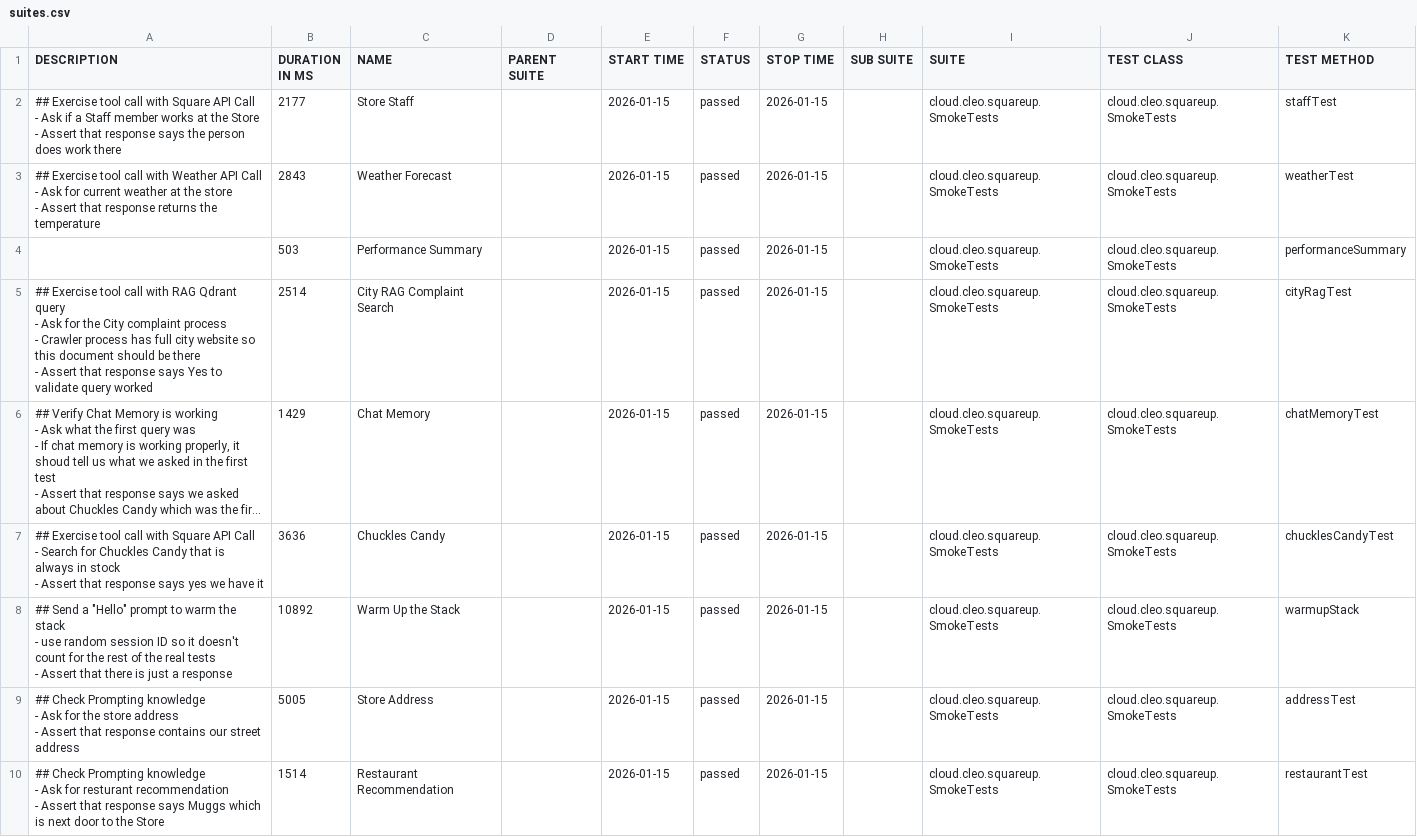
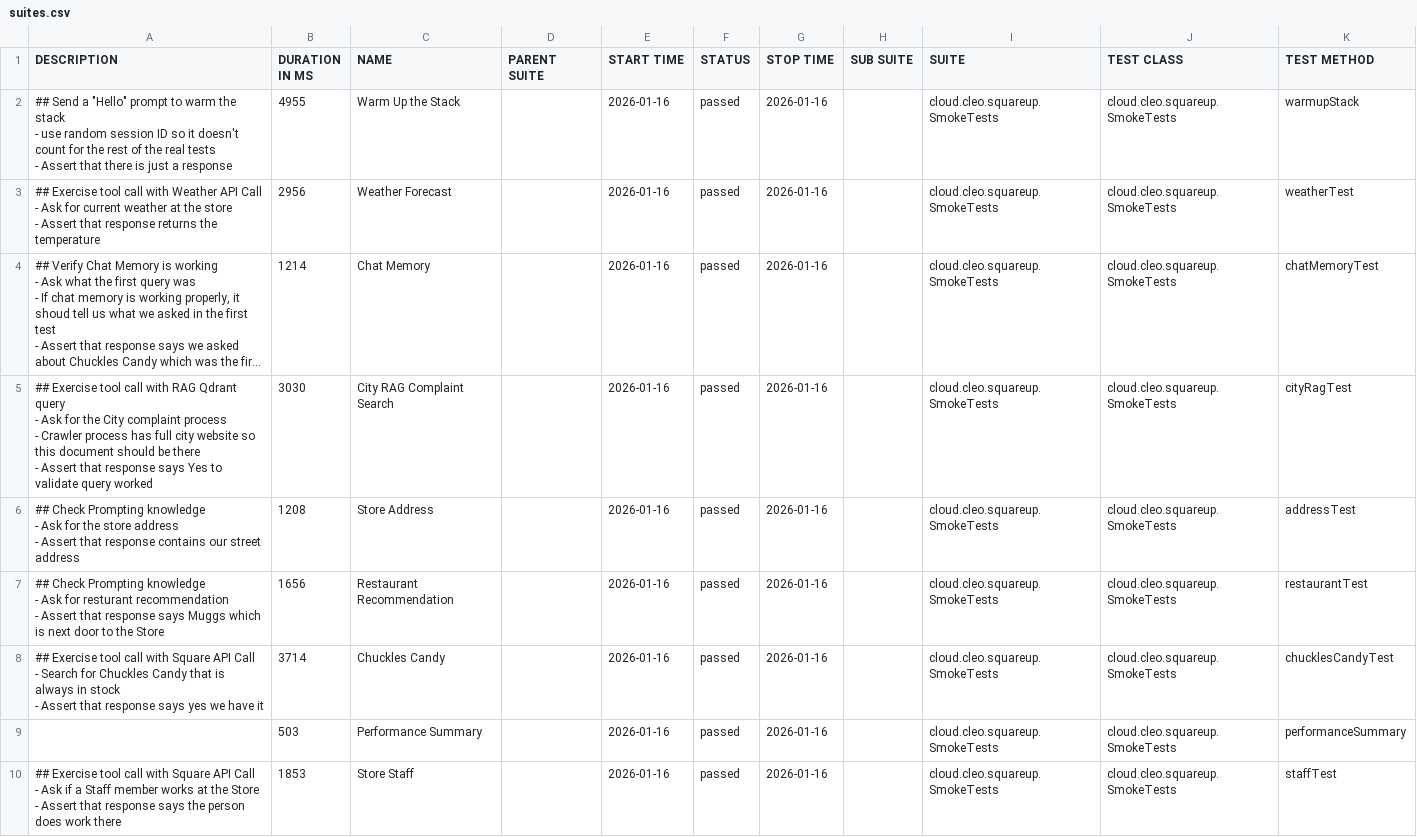
Before and after one commit to docwho2/java-squareup-spring-ai-ivr, a CSV file: us.amazon.nova-2-lite-v1_0/SmokeTests/data/suites.csv, drawn as a sheet; long unchanged cells end in …; removed rows and columns are numbered as before the commit, all else as after; ↵ is a line break in a cell; the diff names each change by its address in the sheet, - before the commit and + after, or states it on an @@ line.

```diff
--- a/us.amazon.nova-2-lite-v1_0/SmokeTests/data/suites.csv
+++ b/us.amazon.nova-2-lite-v1_0/SmokeTests/data/suites.csv
-A2 (DESCRIPTION): ## Exercise tool call with Square API Call ↵ - Ask if a Staff member works at the Store ↵ - Assert that response says the person does work there
+A2 (DESCRIPTION): ## Send a "Hello" prompt to warm the stack ↵ - use random session ID so it doesn't count for the rest of the real tests ↵ - Assert that there is just a response
-B2 (DURATION IN MS): 2177
+B2 (DURATION IN MS): 4955
-C2 (NAME): Store Staff
+C2 (NAME): Warm Up the Stack
-E2:E3 (START TIME): 2026-01-15
+E2:E3 (START TIME): 2026-01-16
-G2:G3 (STOP TIME): 2026-01-15
+G2:G3 (STOP TIME): 2026-01-16
-K2 (TEST METHOD): staffTest
+K2 (TEST METHOD): warmupStack
-B3 (DURATION IN MS): 2843
+B3 (DURATION IN MS): 2956
-row 4:  | 503 | Performance Summary |  | 2026-01-15 | passed | 2026-01-15 |  | cloud.cleo.squareup.SmokeTests | cloud.cleo.squareup.SmokeTests | performanceSummary
-row 5: ## Exercise tool call with RAG Qdrant query ↵ - Ask for the City complaint process ↵ - Crawler process has full city website so this document should be there ↵ - Assert that response says Yes to validate query worked | 2514 | City RAG Complaint Search |  | 2026-01-15 | passed | 2026-01-15 |  | cloud.cleo.squareup.SmokeTests | cloud.cleo.squareup.SmokeTests | cityRagTest
-B4 (DURATION IN MS): 1429
+B4 (DURATION IN MS): 1214
-E4:E5 (START TIME): 2026-01-15
+E4:E5 (START TIME): 2026-01-16
-G4:G5 (STOP TIME): 2026-01-15
+G4:G5 (STOP TIME): 2026-01-16
-A5 (DESCRIPTION): …call with Square API Call ↵ - Search for Chuckles Candy that is always in stock ↵ - Assert that response says yes we have it
+A5 (DESCRIPTION): …call with RAG Qdrant query ↵ - Ask for the City complaint process ↵ - Crawler process has full city website so this document should be there ↵ - Assert that response says Yes to validate query worked
-B5 (DURATION IN MS): 3636
+B5 (DURATION IN MS): 3030
-C5 (NAME): Chuckles Candy
+C5 (NAME): City RAG Complaint Search
-K5 (TEST METHOD): chucklesCandyTest
+K5 (TEST METHOD): cityRagTest
-row 8: ## Send a "Hello" prompt to warm the stack ↵ - use random session ID so it doesn't count for the rest of the real tests ↵ - Assert that there is just a response | 10892 | Warm Up the Stack |  | 2026-01-15 | passed | 2026-01-15 |  | cloud.cleo.squareup.SmokeTests | cloud.cleo.squareup.SmokeTests | warmupStack
-B6 (DURATION IN MS): 5005
+B6 (DURATION IN MS): 1208
-E6:E7 (START TIME): 2026-01-15
+E6:E7 (START TIME): 2026-01-16
-G6:G7 (STOP TIME): 2026-01-15
+G6:G7 (STOP TIME): 2026-01-16
-B7 (DURATION IN MS): 1514
+B7 (DURATION IN MS): 1656
+row 8: ## Exercise tool call with Square API Call ↵ - Search for Chuckles Candy that is always in stock ↵ - Assert that response says yes we have it | 3714 | Chuckles Candy |  | 2026-01-16 | passed | 2026-01-16 |  | cloud.cleo.squareup.SmokeTests | cloud.cleo.squareup.SmokeTests | chucklesCandyTest
+row 9:  | 503 | Performance Summary |  | 2026-01-16 | passed | 2026-01-16 |  | cloud.cleo.squareup.SmokeTests | cloud.cleo.squareup.SmokeTests | performanceSummary
+row 10: ## Exercise tool call with Square API Call ↵ - Ask if a Staff member works at the Store ↵ - Assert that response says the person does work there | 1853 | Store Staff |  | 2026-01-16 | passed | 2026-01-16 |  | cloud.cleo.squareup.SmokeTests | cloud.cleo.squareup.SmokeTests | staffTest
```
Also changed, not shown: us.amazon.nova-2-lite-v1_0/SmokeTests/data/behaviors.csv, 42 other files.
